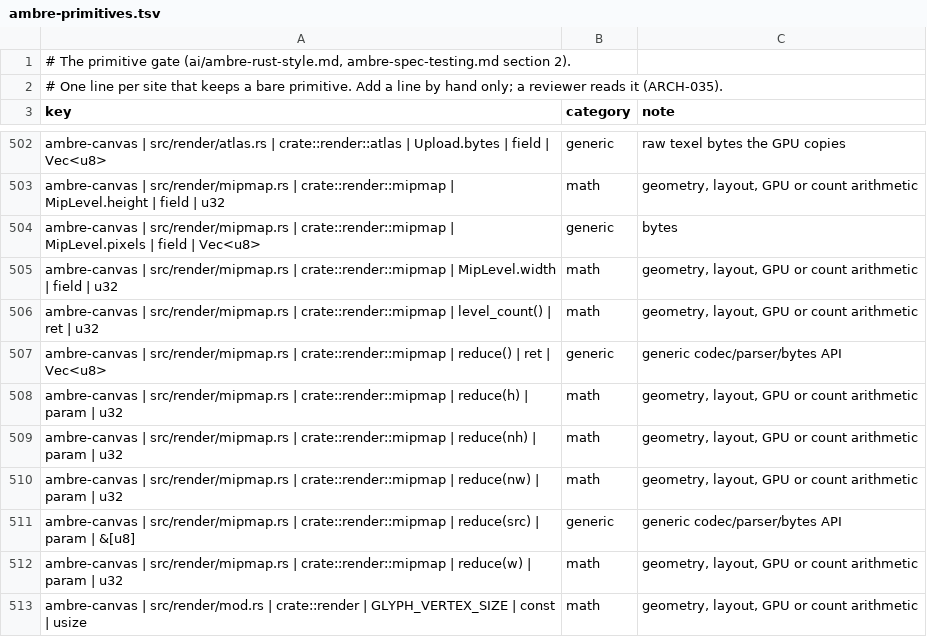
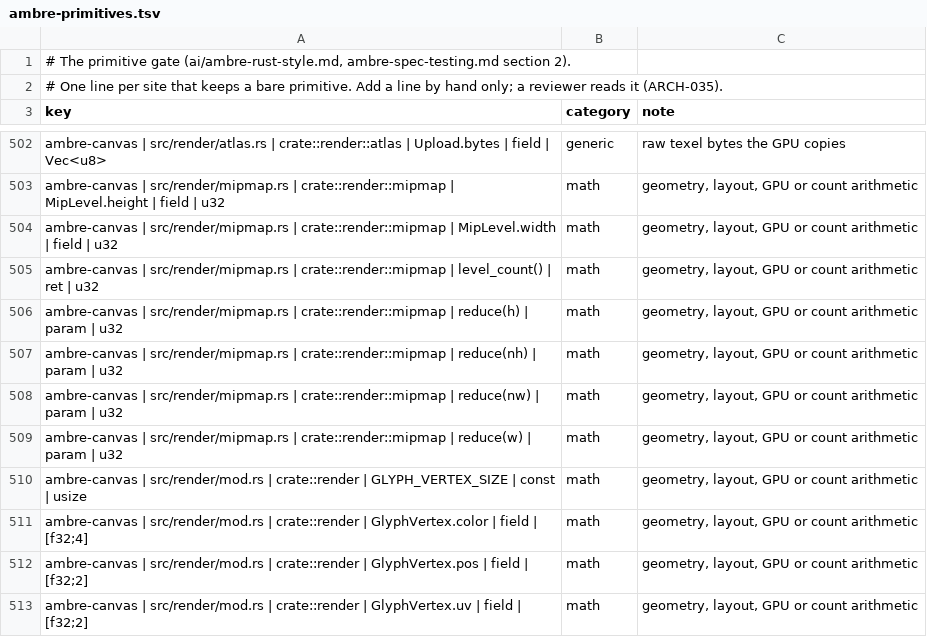
Before and after one commit to ambre-suite/ambre, a TSV file: specs/1-Foundations/ambre-primitives.tsv, drawn as a sheet; only a part is shown, gaps mark what is left out; the shorter side is filled out with more unchanged rows; the diff names each change by its address in the sheet, - before the commit and + after, or states it on an @@ line.

```diff
--- a/specs/1-Foundations/ambre-primitives.tsv
+++ b/specs/1-Foundations/ambre-primitives.tsv
-row 504: ambre-canvas | src/render/mipmap.rs | crate::render::mipmap | MipLevel.pixels | field | Vec<u8> | generic | bytes
-row 507: ambre-canvas | src/render/mipmap.rs | crate::render::mipmap | reduce() | ret | Vec<u8> | generic | generic codec/parser/bytes API
-row 511: ambre-canvas | src/render/mipmap.rs | crate::render::mipmap | reduce(src) | param | &[u8] | generic | generic codec/parser/bytes API
```
Also changed, not shown: 2 other files.
